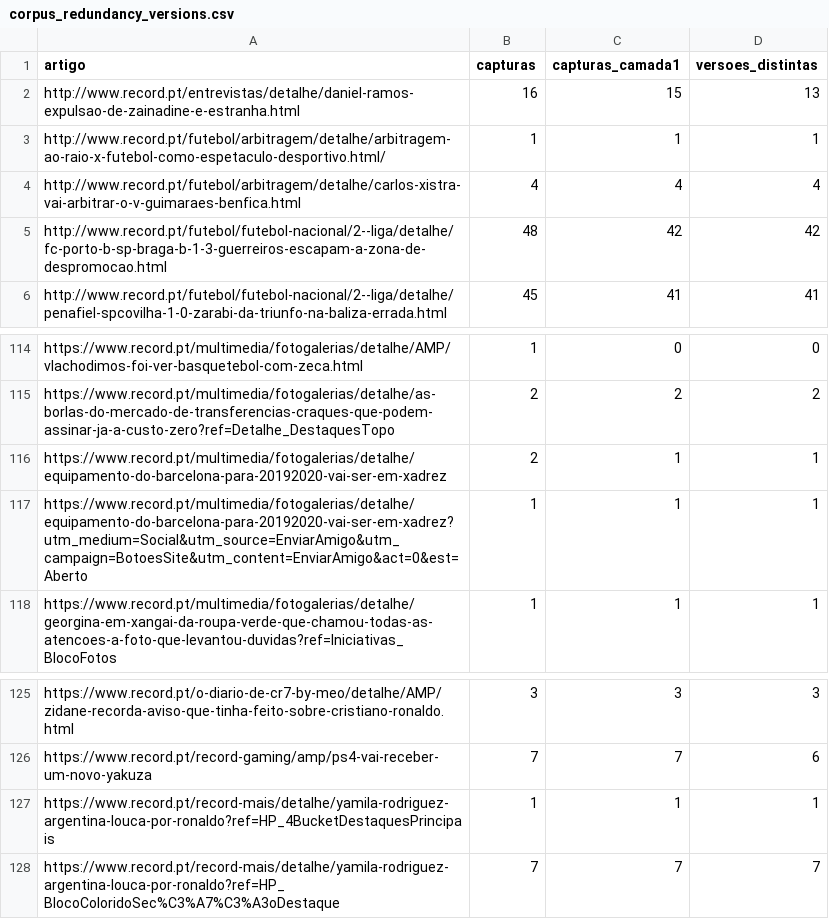
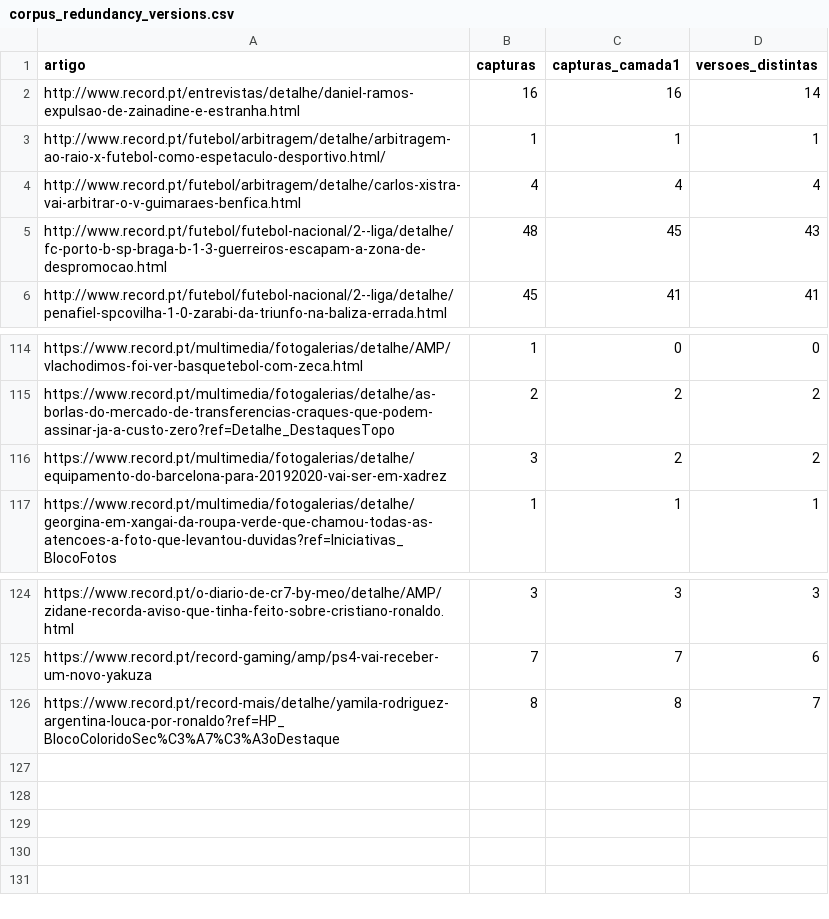
Before and after one commit to JorgeTeixeira20/semantic-driven-harvester, a CSV file: output/corpus_redundancy_versions.csv, drawn as a sheet; only a part is shown, gaps mark what is left out.

```diff
--- a/output/corpus_redundancy_versions.csv
+++ b/output/corpus_redundancy_versions.csv
@@ -1,6 +1,6 @@
 artigo,capturas,capturas_camada1,versoes_distintas
-http://www.record.pt/entrevistas/detalhe/daniel-ramos-expulsao-de-zainadine-e-estranha.html,16,15,13
+http://www.record.pt/entrevistas/detalhe/daniel-ramos-expulsao-de-zainadine-e-estranha.html,16,16,14
 http://www.record.pt/futebol/arbitragem/detalhe/arbitragem-ao-raio-x-futebol-como-espetaculo-desportivo.html/,1,1,1
 http://www.record.pt/futebol/arbitragem/detalhe/carlos-xistra-vai-arbitrar-o-v-guimaraes-benfica.html,4,4,4
-http://www.record.pt/futebol/futebol-nacional/2--liga/detalhe/fc-porto-b-sp-braga-b-1-3-guerreiros-escapam-a-zona-de-despromocao.html,48,42,42
+http://www.record.pt/futebol/futebol-nacional/2--liga/detalhe/fc-porto-b-sp-braga-b-1-3-guerreiros-escapam-a-zona-de-despromocao.html,48,45,43
 http://www.record.pt/futebol/futebol-nacional/2--liga/detalhe/penafiel-spcovilha-1-0-zarabi-da-triunfo-na-baliza-errada.html,45,41,41
@@ -115,4 +115,3 @@ https://www.record.pt/multimedia/fotogalerias/detalhe/AMP/vlachodimos-foi-ver-ba
 https://www.record.pt/multimedia/fotogalerias/detalhe/as-borlas-do-mercado-de-transferencias-craques-que-podem-assinar-ja-a-custo-zero?ref=Detalhe_DestaquesTopo,2,2,2
-https://www.record.pt/multimedia/fotogalerias/detalhe/equipamento-do-barcelona-para-20192020-vai-ser-em-xadrez,2,1,1
-https://www.record.pt/multimedia/fotogalerias/detalhe/equipamento-do-barcelona-para-20192020-vai-ser-em-xadrez?utm_medium=Social&utm_source=EnviarAmigo&utm_campaign=BotoesSite&utm_content=EnviarAmigo&act=0&est=Aberto,1,1,1
+https://www.record.pt/multimedia/fotogalerias/detalhe/equipamento-do-barcelona-para-20192020-vai-ser-em-xadrez,3,2,2
 https://www.record.pt/multimedia/fotogalerias/detalhe/georgina-em-xangai-da-roupa-verde-que-chamou-todas-as-atencoes-a-foto-que-levantou-duvidas?ref=Iniciativas_BlocoFotos,1,1,1
@@ -126,3 +125,2 @@ https://www.record.pt/o-diario-de-cr7-by-meo/detalhe/AMP/zidane-recorda-aviso-qu
 https://www.record.pt/record-gaming/amp/ps4-vai-receber-um-novo-yakuza,7,7,6
-https://www.record.pt/record-mais/detalhe/yamila-rodriguez-argentina-louca-por-ronaldo?ref=HP_4BucketDestaquesPrincipais,1,1,1
-https://www.record.pt/record-mais/detalhe/yamila-rodriguez-argentina-louca-por-ronaldo?ref=HP_BlocoColoridoSec%C3%A7%C3%A3oDestaque,7,7,7
+https://www.record.pt/record-mais/detalhe/yamila-rodriguez-argentina-louca-por-ronaldo?ref=HP_BlocoColoridoSec%C3%A7%C3%A3oDestaque,8,8,7
```
Also changed, not shown: output/corpus_classification.csv, output/corpus_entities.csv, 16 other files.
